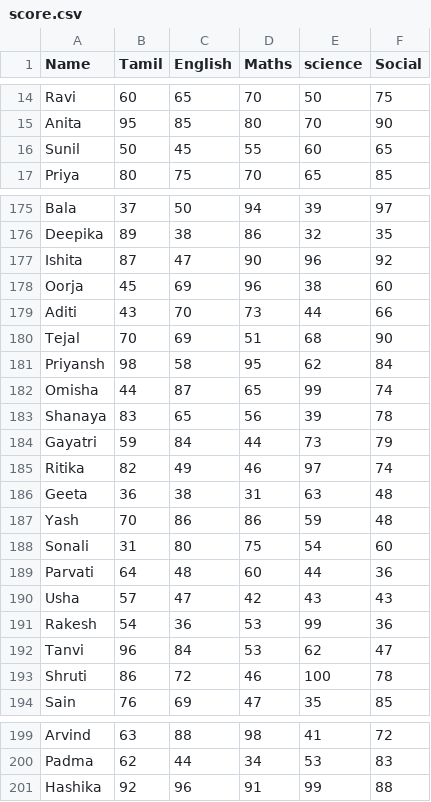
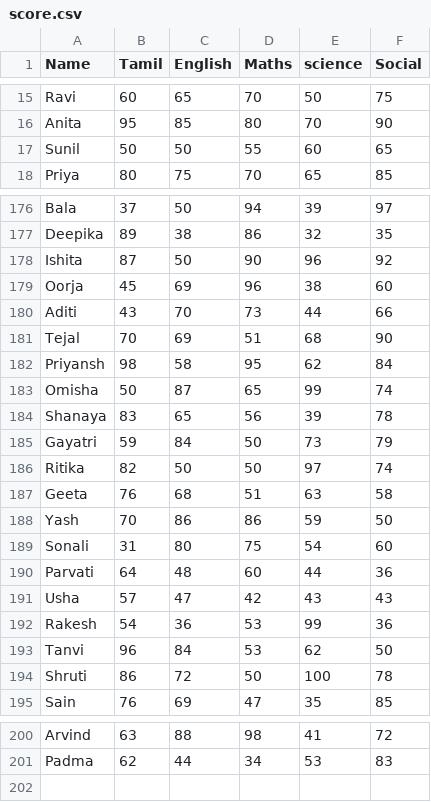
Before and after one commit to aravindthiru29/student-score-analyzer, a CSV file: score.csv, drawn as a sheet; only a part is shown, gaps mark what is left out; the diff covers the shown part only.

```diff
--- a/score.csv
+++ b/score.csv
@@ -15,3 +16,3 @@ Ravi,60,65,70,50,75
 Anita,95,85,80,70,90
-Sunil,50,45,55,60,65
+Sunil,50,50,55,60,65
 Priya,80,75,70,65,85
@@ -176,3 +177,3 @@ Bala,37,50,94,39,97
 Deepika,89,38,86,32,35
-Ishita,87,47,90,96,92
+Ishita,87,50,90,96,92
 Oorja,45,69,96,38,60
@@ -181,8 +182,8 @@ Tejal,70,69,51,68,90
 Priyansh,98,58,95,62,84
-Omisha,44,87,65,99,74
+Omisha,50,87,65,99,74
 Shanaya,83,65,56,39,78
-Gayatri,59,84,44,73,79
-Ritika,82,49,46,97,74
-Geeta,36,38,31,63,48
-Yash,70,86,86,59,48
+Gayatri,59,84,50,73,79
+Ritika,82,50,50,97,74
+Geeta,76,68,51,63,58
+Yash,70,86,86,59,50
 Sonali,31,80,75,54,60
@@ -191,4 +192,4 @@ Usha,57,47,42,43,43
 Rakesh,54,36,53,99,36
-Tanvi,96,84,53,62,47
-Shruti,86,72,46,100,78
+Tanvi,96,84,53,62,50
+Shruti,86,72,50,100,78
 Sain,76,69,47,35,85
@@ -200,2 +201 @@ Arvind,63,88,98,41,72
 Padma,62,44,34,53,83
-Hashika,92,96,91,99,88
```
Also changed, not shown: 3 added rows, 2 removed rows and 47 edited cells elsewhere in this file, 1 other file.
